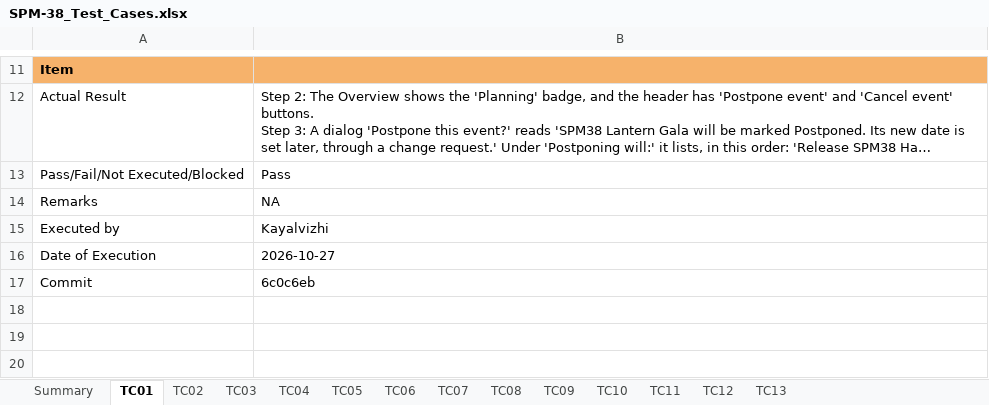
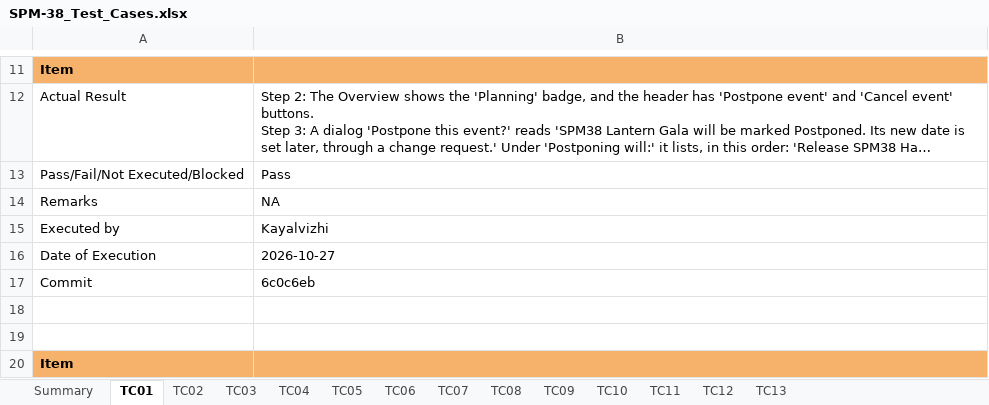
Before and after one commit to kchoongg/IS212, an Excel workbook: docs/test-cases/SPM-38_Test_Cases.xlsx, sheet TC01, drawn as a sheet; only a part is shown, gaps mark what is left out; long unchanged cells end in …; values as stored, in another font and other column widths than the file's, no borders; the diff covers the shown part only; the diff names each change by its address in the sheet, - before the commit and + after, or states it on an @@ line.

```diff
--- a/docs/test-cases/SPM-38_Test_Cases.xlsx (sheet TC01)
+++ b/docs/test-cases/SPM-38_Test_Cases.xlsx (sheet TC01)
+row 18: (empty)
+row 19: (empty)
+row 20: Item
```
Also changed, not shown: 6 added rows elsewhere in this sheet, sheet TC07, sheet TC09, sheet TC08, sheet TC05, sheet TC12, sheet TC11, 6 more sheets, 2 other files.
